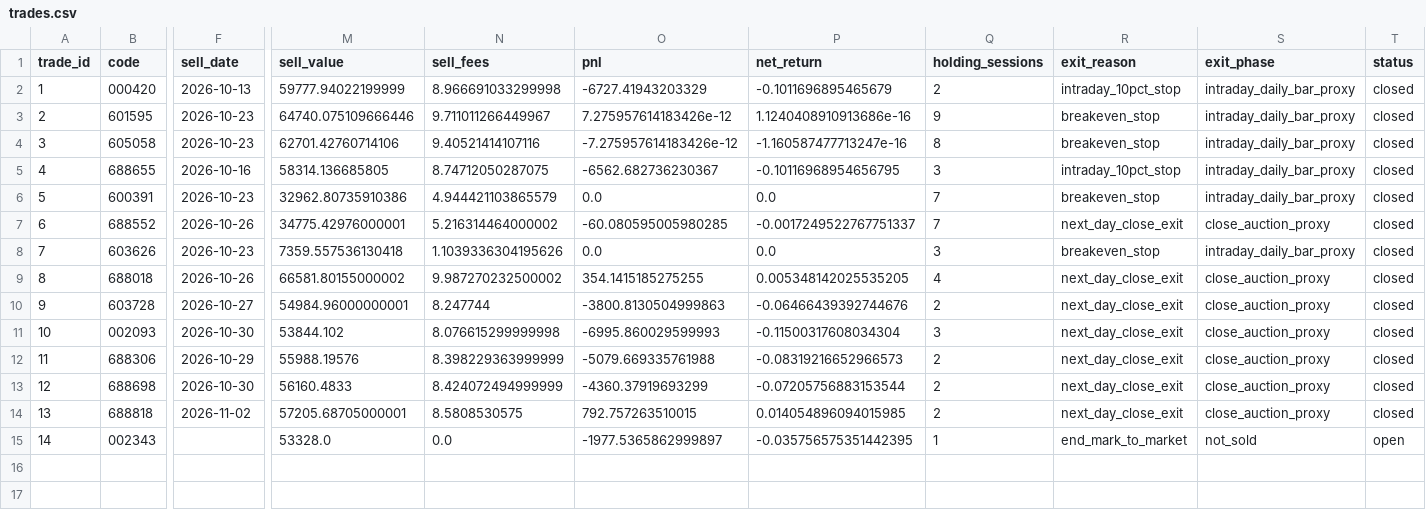
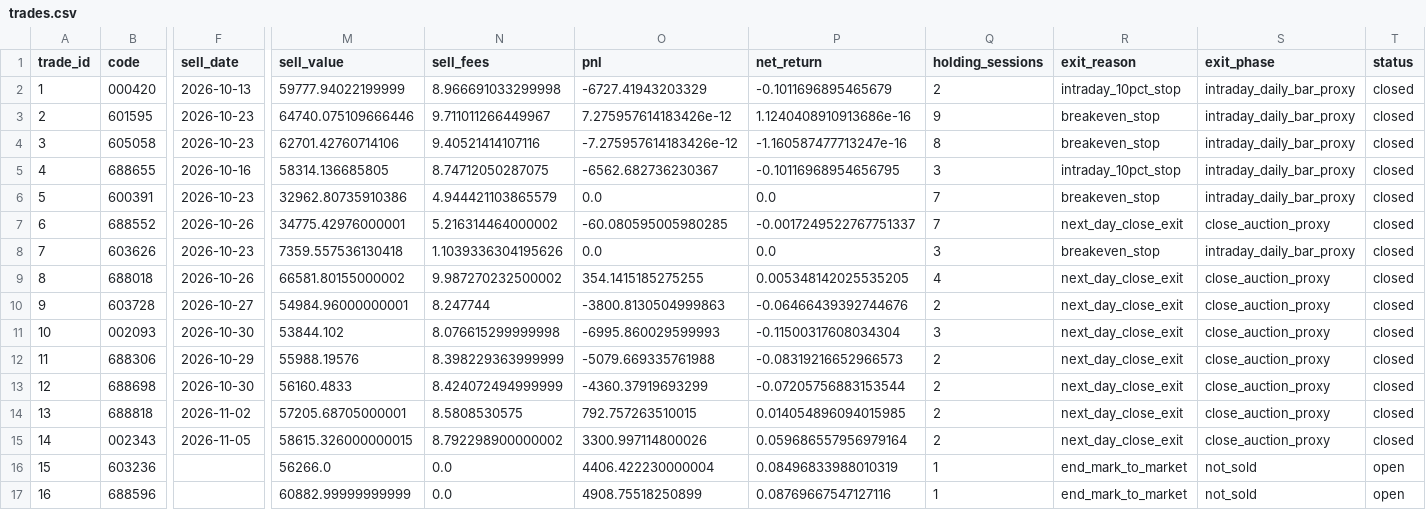
Before and after one commit to huvan9527-a11y/longhu, a CSV file: reports/original/trades.csv, drawn as a sheet; only a part is shown, gaps mark what is left out; rows hold the shown columns only; the diff covers the shown part only; the diff names each change by its address in the sheet, - before the commit and + after, or states it on an @@ line.

```diff
--- a/reports/original/trades.csv
+++ b/reports/original/trades.csv
-F15 (sell_date): (empty)
+F15 (sell_date): 2026-11-05
-M15 (sell_value): 53328.0
+M15 (sell_value): 58615.326000000015
-N15 (sell_fees): 0.0
+N15 (sell_fees): 8.792298900000002
-O15 (pnl): -1977.5365862999897
+O15 (pnl): 3300.997114800026
-P15 (net_return): -0.035756575351442395
+P15 (net_return): 0.059686557956979164
-Q15 (holding_sessions): 1
+Q15 (holding_sessions): 2
-R15 (exit_reason): end_mark_to_market
+R15 (exit_reason): next_day_close_exit
-S15 (exit_phase): not_sold
+S15 (exit_phase): close_auction_proxy
-T15 (status): open
+T15 (status): closed
+row 16: 15 | 603236 |  | 56266.0 | 0.0 | 4406.422230000004 | 0.08496833988010319 | 1 | end_mark_to_market | not_sold | open
+row 17: 16 | 688596 |  | 60882.99999999999 | 0.0 | 4908.75518250899 | 0.08769667547127116 | 1 | end_mark_to_market | not_sold | open
```
Also changed, not shown: 1 edited cell elsewhere in this file, reports/original/next_open_orders.csv, reports/original/orders.csv, 16 other files.
